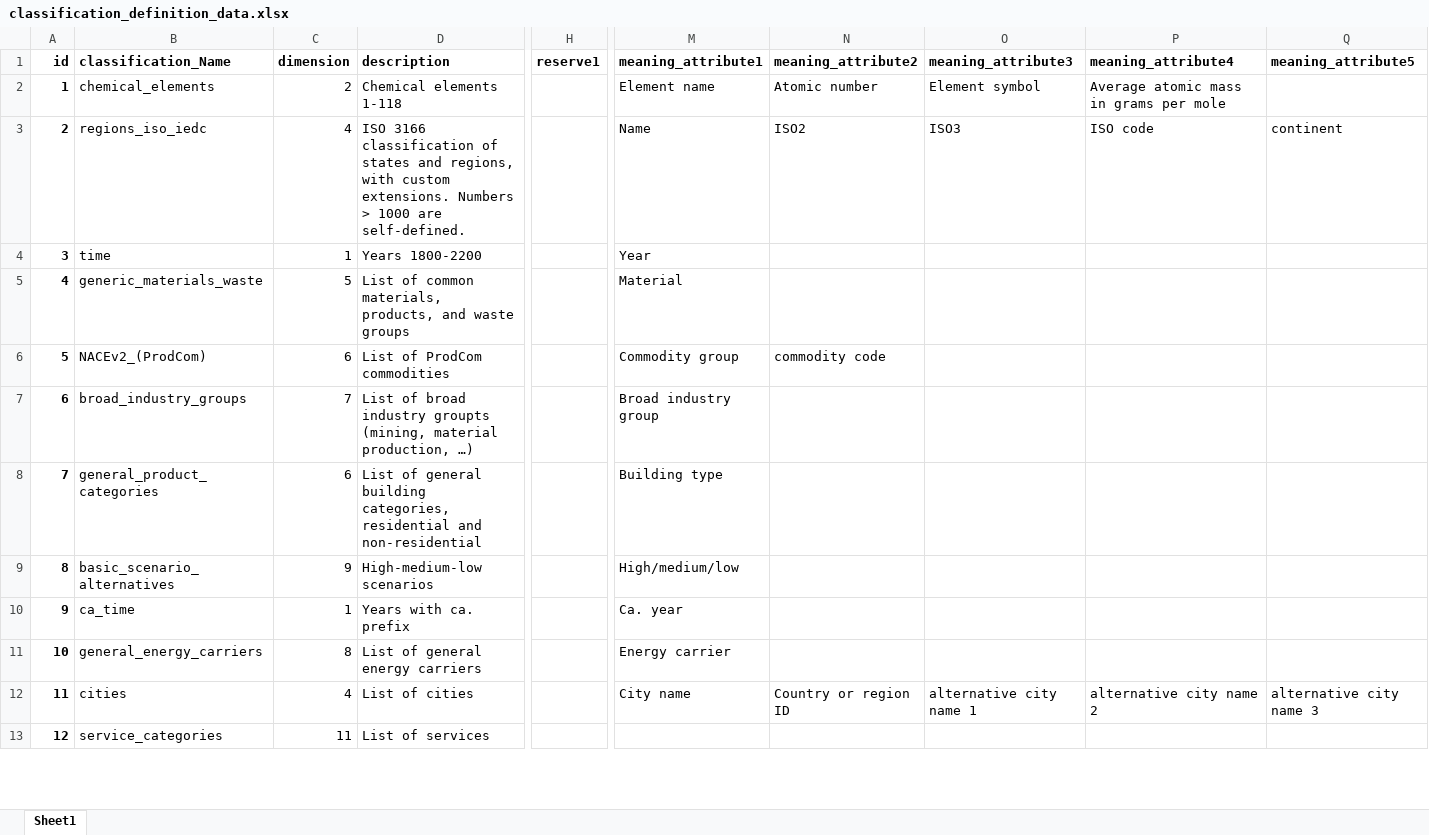
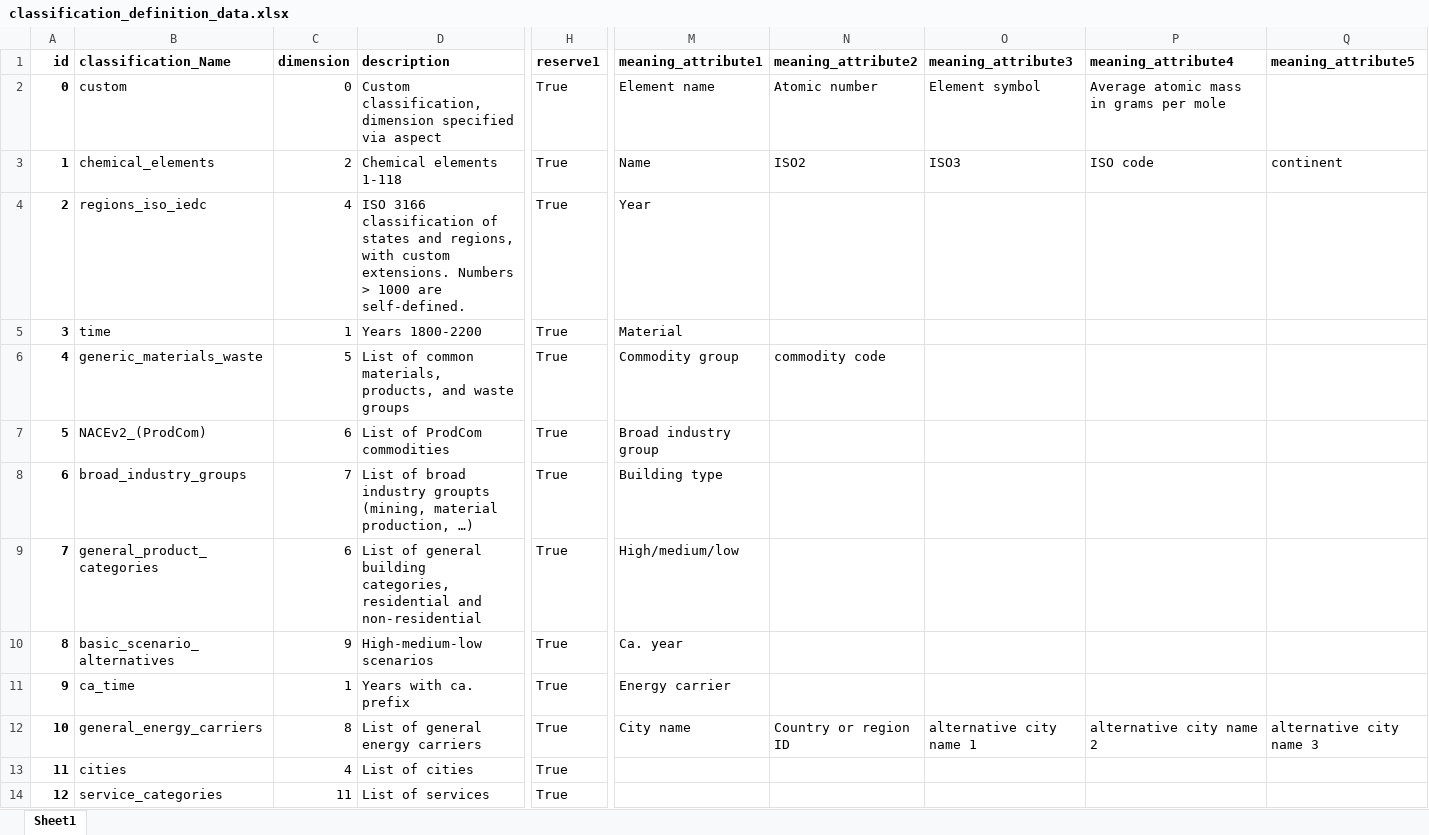
Before and after one commit to IndEcol/IE_data_commons, an Excel workbook: IEDC_LookupTable_fill/classification_definition_data.xlsx, sheet Sheet1, drawn as a sheet; only a part is shown, gaps mark what is left out; values as stored, in another font and other column widths than the file's, no borders; removed rows and columns are numbered as before the commit, all else as after; rows hold the shown columns only; the diff covers the shown part only; the diff names each change by its address in the sheet, - before the commit and + after, or states it on an @@ line.

```diff
--- a/IEDC_LookupTable_fill/classification_definition_data.xlsx (sheet Sheet1)
+++ b/IEDC_LookupTable_fill/classification_definition_data.xlsx (sheet Sheet1)
-row 2: 1 | chemical_elements | 2 | Chemical elements 1-118 |  | Element name | Atomic number | Element symbol | Average atomic mass in grams per mole
+row 2: 0 | custom | 0 | Custom classification, dimension specified via aspect | True | Element name | Atomic number | Element symbol | Average atomic mass in grams per mole
@@ column A (id) renumbered in row 3 @@
-B3 (classification_Name): regions_iso_iedc
+B3 (classification_Name): chemical_elements
-C3 (dimension): 4
+C3 (dimension): 2
-D3 (description): ISO 3166 classification of states and regions, with custom extensions. Numbers > 1000 are self-defined.
+D3 (description): Chemical elements 1-118
-H3 (reserve1): (empty)
+H3 (reserve1): True
+row 4: 2 | regions_iso_iedc | 4 | ISO 3166 classification of states and regions, with custom extensions. Numbers > 1000 are self-defined. | True | Year
-H5:H14 (reserve1): (empty)
+H5:H14 (reserve1): True
-M5 (meaning_attribute1): Year
+M5 (meaning_attribute1): Material
-M6 (meaning_attribute1): Material
+M6 (meaning_attribute1): Commodity group
-N6 (meaning_attribute2): (empty)
+N6 (meaning_attribute2): commodity code
-M7 (meaning_attribute1): Commodity group
+M7 (meaning_attribute1): Broad industry group
-N7 (meaning_attribute2): commodity code
+N7 (meaning_attribute2): (empty)
-M8 (meaning_attribute1): Broad industry group
+M8 (meaning_attribute1): Building type
-M9 (meaning_attribute1): Building type
+M9 (meaning_attribute1): High/medium/low
-M10 (meaning_attribute1): High/medium/low
+M10 (meaning_attribute1): Ca. year
-M11 (meaning_attribute1): Ca. year
+M11 (meaning_attribute1): Energy carrier
-M12 (meaning_attribute1): Energy carrier
+M12 (meaning_attribute1): City name
-N12 (meaning_attribute2): (empty)
+N12 (meaning_attribute2): Country or region ID
-O12 (meaning_attribute3): (empty)
+O12 (meaning_attribute3): alternative city name 1
-P12 (meaning_attribute4): (empty)
+P12 (meaning_attribute4): alternative city name 2
-Q12 (meaning_attribute5): (empty)
+Q12 (meaning_attribute5): alternative city name 3
-M13 (meaning_attribute1): City name
+M13 (meaning_attribute1): (empty)
-N13 (meaning_attribute2): Country or region ID
+N13 (meaning_attribute2): (empty)
-O13 (meaning_attribute3): alternative city name 1
+O13 (meaning_attribute3): (empty)
-P13 (meaning_attribute4): alternative city name 2
+P13 (meaning_attribute4): (empty)
-Q13 (meaning_attribute5): alternative city name 3
+Q13 (meaning_attribute5): (empty)
```
Also changed, not shown: 5 removed rows and 13 edited cells elsewhere in this sheet, IEDC_LookupTable_fill/aspects_data.xlsx, IEDC_LookupTable_fill/dimensions_data.xlsx, 10 other files.
